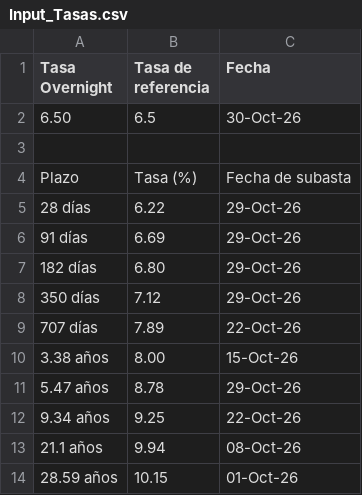
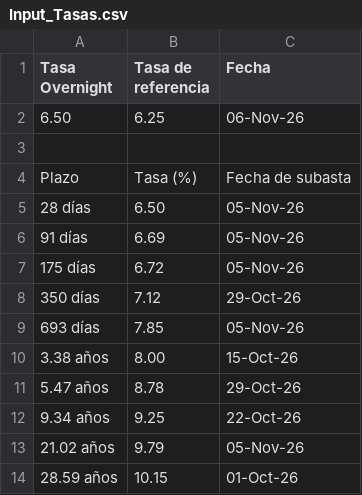
Before and after one commit to davidrouxf/FB-Market-tracker, a CSV file: Input_Tasas.csv, drawn as a sheet.

```diff
--- a/Input_Tasas.csv
+++ b/Input_Tasas.csv
@@ -1,10 +1,10 @@
 Tasa Overnight,Tasa de referencia,Fecha
-6.50,6.5,30-Oct-26
+6.50,6.25,06-Nov-26
 ,,
 Plazo,Tasa (%),Fecha de subasta
-28 días,6.22,29-Oct-26
-91 días,6.69,29-Oct-26
-182 días,6.80,29-Oct-26
+28 días,6.50,05-Nov-26
+91 días,6.69,05-Nov-26
+175 días,6.72,05-Nov-26
 350 días,7.12,29-Oct-26
-707 días,7.89,22-Oct-26
+693 días,7.85,05-Nov-26
 3.38 años,8.00,15-Oct-26
@@ -12,3 +12,3 @@ Plazo,Tasa (%),Fecha de subasta
 9.34 años,9.25,22-Oct-26
-21.1 años,9.94,08-Oct-26
+21.02 años,9.79,05-Nov-26
 28.59 años,10.15,01-Oct-26
```
Also changed, not shown: Input_MXN.csv, Input_US_Macro.csv, 1 other file.
